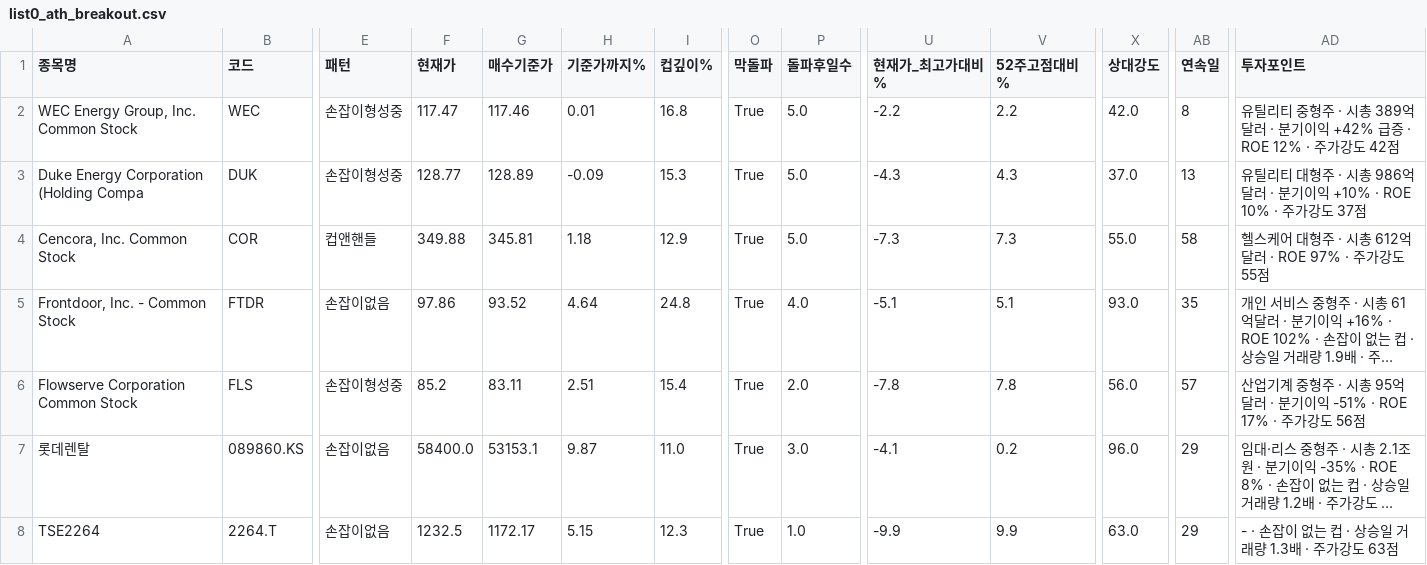
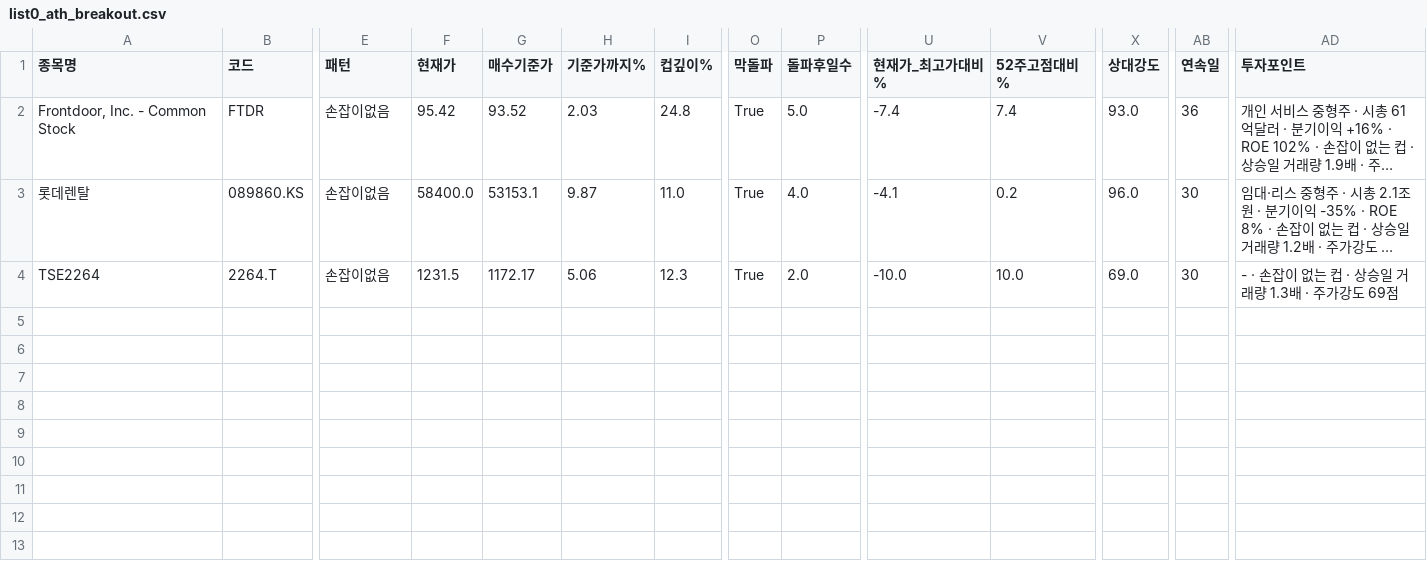
Before and after one commit to chkchp0702-spec/Cup, a CSV file: results/list0_ath_breakout.csv, drawn as a sheet; only a part is shown, gaps mark what is left out; long unchanged cells end in …; removed rows and columns are numbered as before the commit, all else as after; rows hold the shown columns only; the diff names each change by its address in the sheet, - before the commit and + after, or states it on an @@ line.

```diff
--- a/results/list0_ath_breakout.csv
+++ b/results/list0_ath_breakout.csv
-row 2: WEC Energy Group, Inc. Common Stock | WEC | 손잡이형성중 | 117.47 | 117.46 | 0.01 | 16.8 | True | 5.0 | -2.2 | 2.2 | 42.0 | 8 | 유틸리티 중형주 · 시총 389억달러 · 분기이익 +42% 급증 · ROE 12% · 주가강도 42점
-row 3: Duke Energy Corporation (Holding Compa | DUK | 손잡이형성중 | 128.77 | 128.89 | -0.09 | 15.3 | True | 5.0 | -4.3 | 4.3 | 37.0 | 13 | 유틸리티 대형주 · 시총 986억달러 · 분기이익 +10% · ROE 10% · 주가강도 37점
-row 4: Cencora, Inc. Common Stock | COR | 컵앤핸들 | 349.88 | 345.81 | 1.18 | 12.9 | True | 5.0 | -7.3 | 7.3 | 55.0 | 58 | 헬스케어 대형주 · 시총 612억달러 · ROE 97% · 주가강도 55점
-F2 (현재가): 97.86
+F2 (현재가): 95.42
-H2 (기준가까지%): 4.64
+H2 (기준가까지%): 2.03
-P2 (돌파후일수): 4.0
+P2 (돌파후일수): 5.0
-U2 (현재가_최고가대비%): -5.1
+U2 (현재가_최고가대비%): -7.4
-V2 (52주고점대비%): 5.1
+V2 (52주고점대비%): 7.4
-AB2 (연속일): 35
+AB2 (연속일): 36
-row 6: Flowserve Corporation Common Stock | FLS | 손잡이형성중 | 85.2 | 83.11 | 2.51 | 15.4 | True | 2.0 | -7.8 | 7.8 | 56.0 | 57 | 산업기계 중형주 · 시총 95억달러 · 분기이익 -51% · ROE 17% · 주가강도 56점
-P3 (돌파후일수): 3.0
+P3 (돌파후일수): 4.0
-AB3:AB4 (연속일): 29
+AB3:AB4 (연속일): 30
-F4 (현재가): 1232.5
+F4 (현재가): 1231.5
-H4 (기준가까지%): 5.15
+H4 (기준가까지%): 5.06
-P4 (돌파후일수): 1.0
+P4 (돌파후일수): 2.0
-U4 (현재가_최고가대비%): -9.9
+U4 (현재가_최고가대비%): -10.0
-V4 (52주고점대비%): 9.9
+V4 (52주고점대비%): 10.0
-X4 (상대강도): 63.0
+X4 (상대강도): 69.0
-AD4 (투자포인트): - · 손잡이 없는 컵 · 상승일 거래량 1.3배 · 주가강도 63점
+AD4 (투자포인트): - · 손잡이 없는 컵 · 상승일 거래량 1.3배 · 주가강도 69점
```
Also changed, not shown: results/list2_canslim_cup.csv, results/list3_accum.csv, 10 other files.
